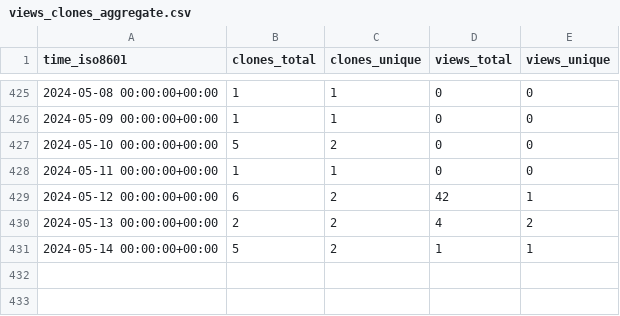
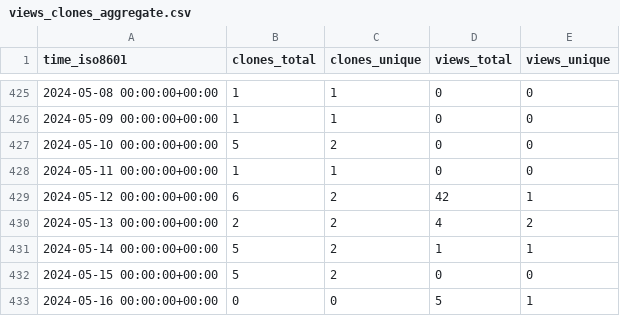
Before and after one commit to yinlinchen/thumbnail_creator, a CSV file: yinlinchen/thumbnail_creator/ghrs-data/views_clones_aggregate.csv, drawn as a sheet; only a part is shown, gaps mark what is left out; the diff names each change by its address in the sheet, - before the commit and + after, or states it on an @@ line.

```diff
--- a/yinlinchen/thumbnail_creator/ghrs-data/views_clones_aggregate.csv
+++ b/yinlinchen/thumbnail_creator/ghrs-data/views_clones_aggregate.csv
+row 432: 2024-05-15 00:00:00+00:00 | 5 | 2 | 0 | 0
+row 433: 2024-05-16 00:00:00+00:00 | 0 | 0 | 5 | 1
```
Also changed, not shown: 1 other file.
